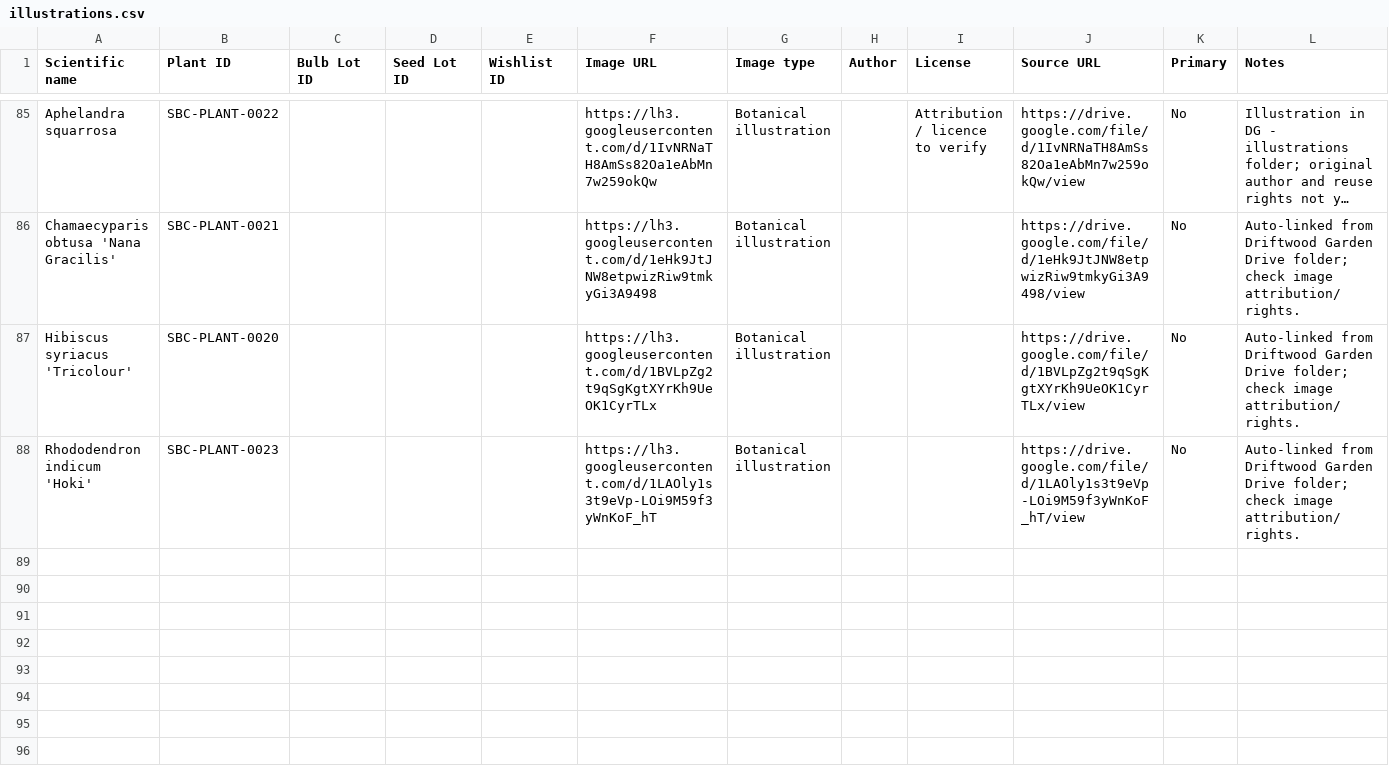
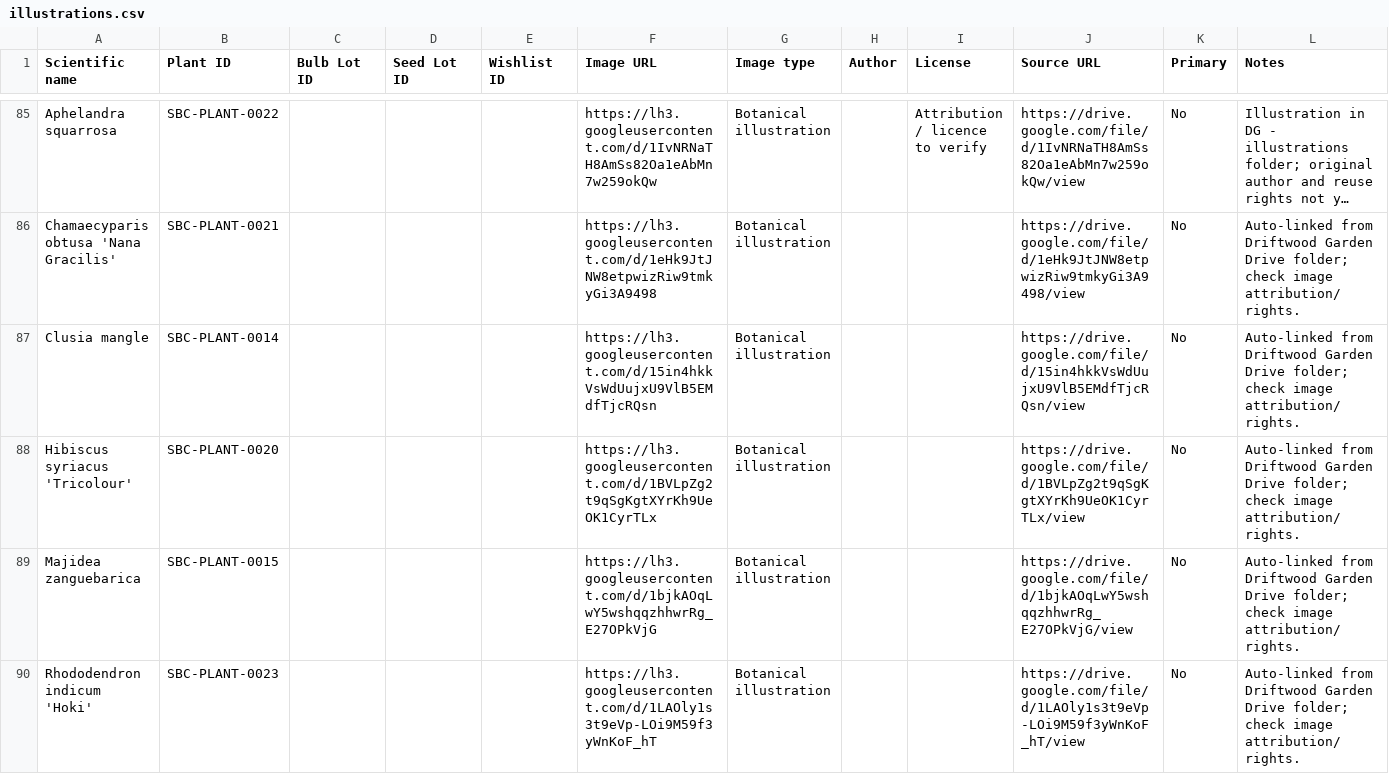
Before and after one commit to Driftwoodye/Driftwood-Garden, a CSV file: illustrations.csv, drawn as a sheet; only a part is shown, gaps mark what is left out; long unchanged cells end in ….

```diff
--- a/illustrations.csv
+++ b/illustrations.csv
@@ -86,3 +86,5 @@
 "Chamaecyparis obtusa 'Nana Gracilis'","SBC-PLANT-0021","","","","https://lh3.googleusercontent.com/d/1eHk9JtJNW8etpwizRiw9tmkyGi3A9498","Botanical illustration","","","https://drive.google.com/file/d/1eHk9JtJNW8etpwizRiw9tmkyGi3A9498/view","No","Auto-linked from Driftwood Garden Drive folder; check image attribution/rights.","","","","","","","","","","","","","",""
+"Clusia mangle","SBC-PLANT-0014","","","","https://lh3.googleusercontent.com/d/15in4hkkVsWdUujxU9VlB5EMdfTjcRQsn","Botanical illustration","","","https://drive.google.com/file/d/15in4hkkVsWdUujxU9VlB5EMdfTjcRQsn/view","No","Auto-linked from Driftwood Garden Drive folder; check image attribution/rights.","","","","","","","","","","","","","",""
 "Hibiscus syriacus 'Tricolour'","SBC-PLANT-0020","","","","https://lh3.googleusercontent.com/d/1BVLpZg2t9qSgKgtXYrKh9UeOK1CyrTLx","Botanical illustration","","","https://drive.google.com/file/d/1BVLpZg2t9qSgKgtXYrKh9UeOK1CyrTLx/view","No","Auto-linked from Driftwood Garden Drive folder; check image attribution/rights.","","","","","","","","","","","","","",""
+"Majidea zanguebarica","SBC-PLANT-0015","","","","https://lh3.googleusercontent.com/d/1bjkAOqLwY5wshqqzhhwrRg_E27OPkVjG","Botanical illustration","","","https://drive.google.com/file/d/1bjkAOqLwY5wshqqzhhwrRg_E27OPkVjG/view","No","Auto-linked from Driftwood Garden Drive folder; check image attribution/rights.","","","","","","","","","","","","","",""
 "Rhododendron indicum 'Hoki'","SBC-PLANT-0023","","","","https://lh3.googleusercontent.com/d/1LAOly1s3t9eVp-LOi9M59f3yWnKoF_hT","Botanical illustration","","","https://drive.google.com/file/d/1LAOly1s3t9eVp-LOi9M59f3yWnKoF_hT/view","No","Auto-linked from Driftwood Garden Drive folder; check image attribution/rights.","","","","","","","","","","","","","",""
```
